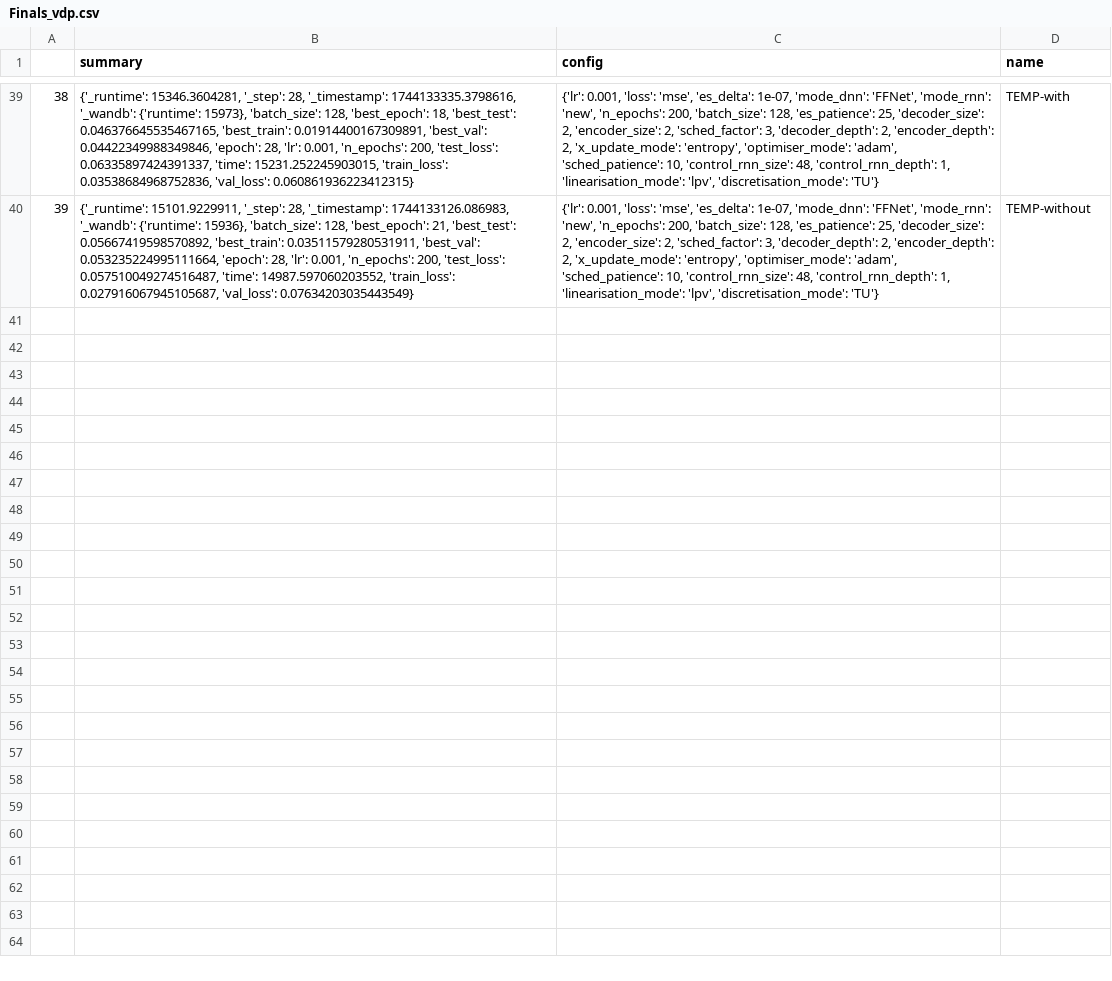
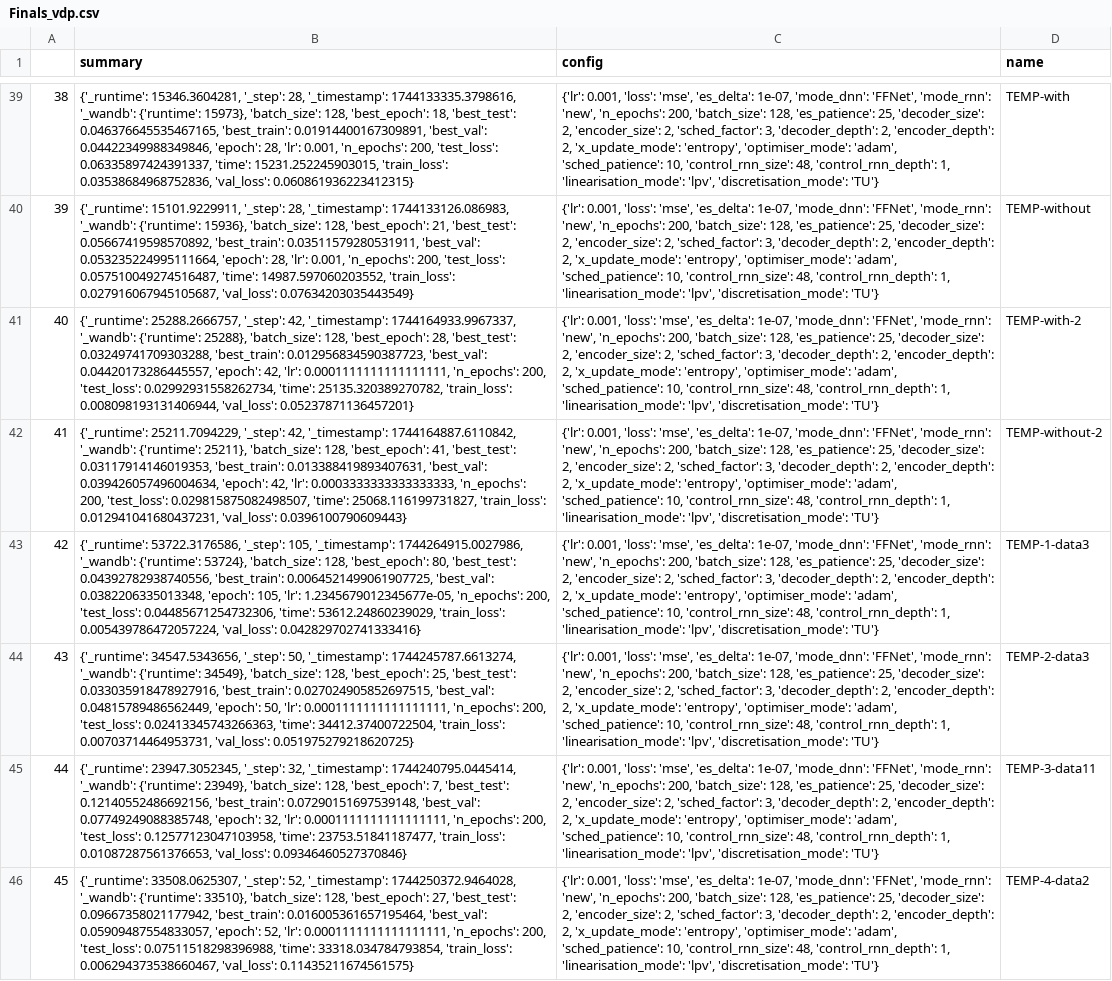
Before and after one commit to FiengoKineton/flumen-G, a CSV file: run_data/csv_files/Finals_vdp.csv, drawn as a sheet; only a part is shown, gaps mark what is left out; the diff names each change by its address in the sheet, - before the commit and + after, or states it on an @@ line.

```diff
--- a/run_data/csv_files/Finals_vdp.csv
+++ b/run_data/csv_files/Finals_vdp.csv
+row 41: 40 | {'_runtime': 25288.2666757, '_step': 42, '_timestamp': 1744164933.9967337, '_wandb': {'runtime': 25288}, 'batch_size': 128, 'best_epoch': 28, 'best_test': 0.03249741709303288, 'best_train': 0.012956834590387723, 'best_val': 0.04420173286445557, 'epoch': 42, 'lr': 0.0001111111111111111, 'n_epochs': 200, 'test_loss': 0.02992931558262734, 'time': 25135.320389270782, 'train_loss': 0.008098193131406944, 'val_loss': 0.05237871136457201} | {'lr': 0.001, 'loss': 'mse', 'es_delta': 1e-07, 'mode_dnn': 'FFNet', 'mode_rnn': 'new', 'n_epochs': 200, 'batch_size': 128, 'es_patience': 25, 'decoder_size': 2, 'encoder_size': 2, 'sched_factor': 3, 'decoder_depth': 2, 'encoder_depth': 2, 'x_update_mode': 'entropy', 'optimiser_mode': 'adam', 'sched_patience': 10, 'control_rnn_size': 48, 'control_rnn_depth': 1, 'linearisation_mode': 'lpv', 'discretisation_mode': 'TU'} | TEMP-with-2
+row 42: 41 | {'_runtime': 25211.7094229, '_step': 42, '_timestamp': 1744164887.6110842, '_wandb': {'runtime': 25211}, 'batch_size': 128, 'best_epoch': 41, 'best_test': 0.03117914146019353, 'best_train': 0.013388419893407631, 'best_val': 0.039426057496004634, 'epoch': 42, 'lr': 0.0003333333333333333, 'n_epochs': 200, 'test_loss': 0.029815875082498507, 'time': 25068.116199731827, 'train_loss': 0.012941041680437231, 'val_loss': 0.0396100790609443} | {'lr': 0.001, 'loss': 'mse', 'es_delta': 1e-07, 'mode_dnn': 'FFNet', 'mode_rnn': 'new', 'n_epochs': 200, 'batch_size': 128, 'es_patience': 25, 'decoder_size': 2, 'encoder_size': 2, 'sched_factor': 3, 'decoder_depth': 2, 'encoder_depth': 2, 'x_update_mode': 'entropy', 'optimiser_mode': 'adam', 'sched_patience': 10, 'control_rnn_size': 48, 'control_rnn_depth': 1, 'linearisation_mode': 'lpv', 'discretisation_mode': 'TU'} | TEMP-without-2
+row 43: 42 | {'_runtime': 53722.3176586, '_step': 105, '_timestamp': 1744264915.0027986, '_wandb': {'runtime': 53724}, 'batch_size': 128, 'best_epoch': 80, 'best_test': 0.04392782938740556, 'best_train': 0.0064521499061907725, 'best_val': 0.0382206335013348, 'epoch': 105, 'lr': 1.2345679012345677e-05, 'n_epochs': 200, 'test_loss': 0.04485671254732306, 'time': 53612.24860239029, 'train_loss': 0.005439786472057224, 'val_loss': 0.042829702741333416} | {'lr': 0.001, 'loss': 'mse', 'es_delta': 1e-07, 'mode_dnn': 'FFNet', 'mode_rnn': 'new', 'n_epochs': 200, 'batch_size': 128, 'es_patience': 25, 'decoder_size': 2, 'encoder_size': 2, 'sched_factor': 3, 'decoder_depth': 2, 'encoder_depth': 2, 'x_update_mode': 'entropy', 'optimiser_mode': 'adam', 'sched_patience': 10, 'control_rnn_size': 48, 'control_rnn_depth': 1, 'linearisation_mode': 'lpv', 'discretisation_mode': 'TU'} | TEMP-1-data3
+row 44: 43 | {'_runtime': 34547.5343656, '_step': 50, '_timestamp': 1744245787.6613274, '_wandb': {'runtime': 34549}, 'batch_size': 128, 'best_epoch': 25, 'best_test': 0.033035918478927916, 'best_train': 0.027024905852697515, 'best_val': 0.04815789486562449, 'epoch': 50, 'lr': 0.0001111111111111111, 'n_epochs': 200, 'test_loss': 0.02413345743266363, 'time': 34412.37400722504, 'train_loss': 0.00703714464953731, 'val_loss': 0.051975279218620725} | {'lr': 0.001, 'loss': 'mse', 'es_delta': 1e-07, 'mode_dnn': 'FFNet', 'mode_rnn': 'new', 'n_epochs': 200, 'batch_size': 128, 'es_patience': 25, 'decoder_size': 2, 'encoder_size': 2, 'sched_factor': 3, 'decoder_depth': 2, 'encoder_depth': 2, 'x_update_mode': 'entropy', 'optimiser_mode': 'adam', 'sched_patience': 10, 'control_rnn_size': 48, 'control_rnn_depth': 1, 'linearisation_mode': 'lpv', 'discretisation_mode': 'TU'} | TEMP-2-data3
+row 45: 44 | {'_runtime': 23947.3052345, '_step': 32, '_timestamp': 1744240795.0445414, '_wandb': {'runtime': 23949}, 'batch_size': 128, 'best_epoch': 7, 'best_test': 0.12140552486692156, 'best_train': 0.07290151697539148, 'best_val': 0.07749249088385748, 'epoch': 32, 'lr': 0.0001111111111111111, 'n_epochs': 200, 'test_loss': 0.12577123047103958, 'time': 23753.51841187477, 'train_loss': 0.01087287561376653, 'val_loss': 0.09346460527370846} | {'lr': 0.001, 'loss': 'mse', 'es_delta': 1e-07, 'mode_dnn': 'FFNet', 'mode_rnn': 'new', 'n_epochs': 200, 'batch_size': 128, 'es_patience': 25, 'decoder_size': 2, 'encoder_size': 2, 'sched_factor': 3, 'decoder_depth': 2, 'encoder_depth': 2, 'x_update_mode': 'entropy', 'optimiser_mode': 'adam', 'sched_patience': 10, 'control_rnn_size': 48, 'control_rnn_depth': 1, 'linearisation_mode': 'lpv', 'discretisation_mode': 'TU'} | TEMP-3-data11
+row 46: 45 | {'_runtime': 33508.0625307, '_step': 52, '_timestamp': 1744250372.9464028, '_wandb': {'runtime': 33510}, 'batch_size': 128, 'best_epoch': 27, 'best_test': 0.09667358021177942, 'best_train': 0.016005361657195464, 'best_val': 0.05909487554833057, 'epoch': 52, 'lr': 0.0001111111111111111, 'n_epochs': 200, 'test_loss': 0.07511518298396988, 'time': 33318.034784793854, 'train_loss': 0.006294373538660467, 'val_loss': 0.11435211674561575} | {'lr': 0.001, 'loss': 'mse', 'es_delta': 1e-07, 'mode_dnn': 'FFNet', 'mode_rnn': 'new', 'n_epochs': 200, 'batch_size': 128, 'es_patience': 25, 'decoder_size': 2, 'encoder_size': 2, 'sched_factor': 3, 'decoder_depth': 2, 'encoder_depth': 2, 'x_update_mode': 'entropy', 'optimiser_mode': 'adam', 'sched_patience': 10, 'control_rnn_size': 48, 'control_rnn_depth': 1, 'linearisation_mode': 'lpv', 'discretisation_mode': 'TU'} | TEMP-4-data2
```
Also changed, not shown: run_data/csv_files/wandb_get_runs.csv, 19 other files.
